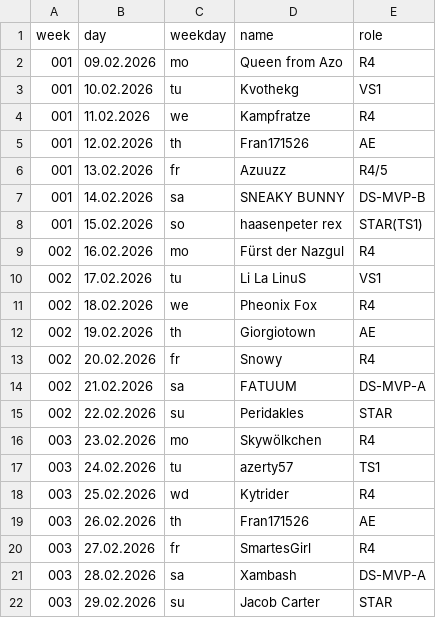
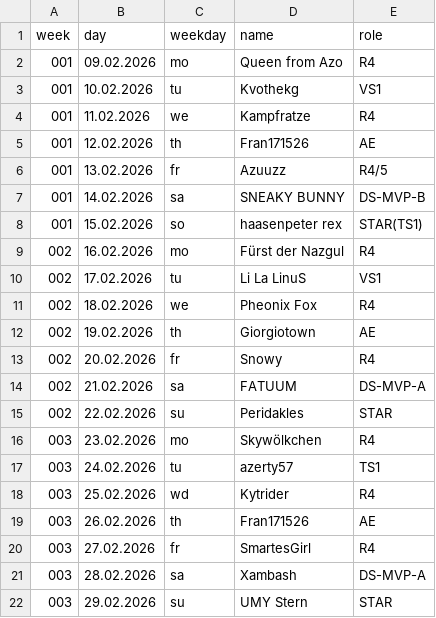
Before and after one commit to jsheridan1980/lw-azo-train, a CSV file: 099-train-drivers.csv, drawn as a sheet.

```diff
--- a/099-train-drivers.csv
+++ b/099-train-drivers.csv
@@ -21,2 +21,2 @@ week,day,weekday,name,role
 003,28.02.2026,sa,Xambash,DS-MVP-A
-003,29.02.2026,su,Jacob Carter,STAR
+003,29.02.2026,su,UMY Stern,STAR
```
Also changed, not shown: 100-train-vip.csv, 1 other file.
